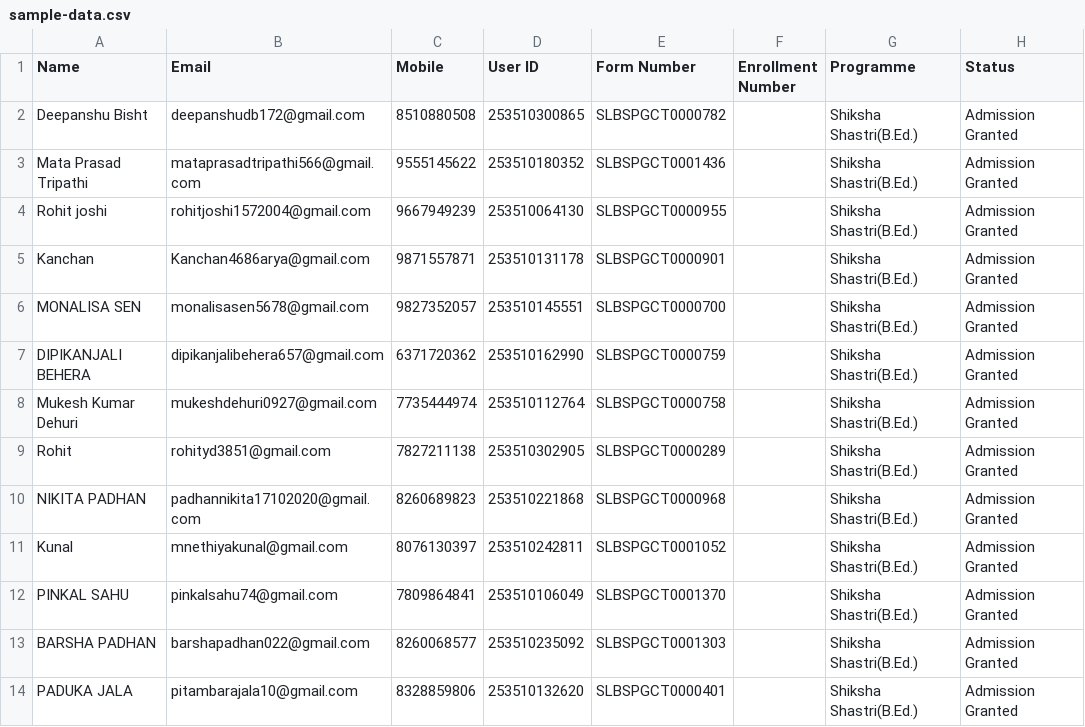
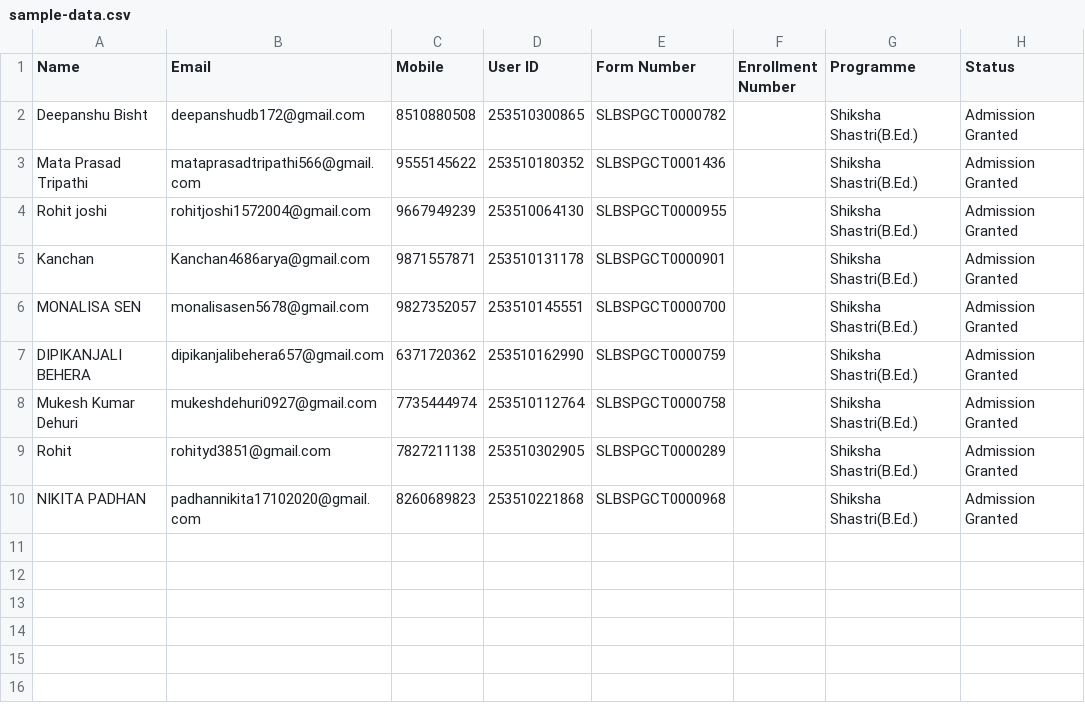
Before and after one commit to vikas2705/print-id-cards, a CSV file: public/sample-data.csv, drawn as a sheet.

```diff
--- a/public/sample-data.csv
+++ b/public/sample-data.csv
@@ -10,5 +10 @@ Rohit,rohityd3851@gmail.com,7827211138,253510302905,SLBSPGCT0000289,,Shiksha Sha
 NIKITA PADHAN,padhannikita17102020@gmail.com,8260689823,253510221868,SLBSPGCT0000968,,Shiksha Shastri(B.Ed.),Admission Granted
-Kunal,mnethiyakunal@gmail.com,8076130397,253510242811,SLBSPGCT0001052,,Shiksha Shastri(B.Ed.),Admission Granted
-PINKAL SAHU,pinkalsahu74@gmail.com,7809864841,253510106049,SLBSPGCT0001370,,Shiksha Shastri(B.Ed.),Admission Granted
-BARSHA PADHAN,barshapadhan022@gmail.com,8260068577,253510235092,SLBSPGCT0001303,,Shiksha Shastri(B.Ed.),Admission Granted
-PADUKA JALA,pitambarajala10@gmail.com,8328859806,253510132620,SLBSPGCT0000401,,Shiksha Shastri(B.Ed.),Admission Granted
```
Also changed, not shown: 23 other files.
